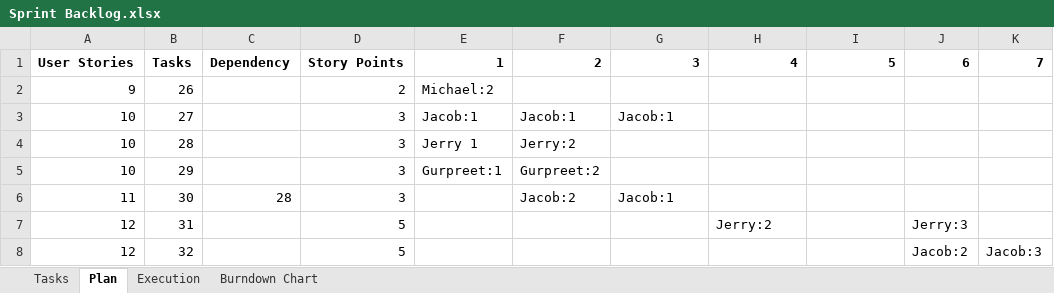
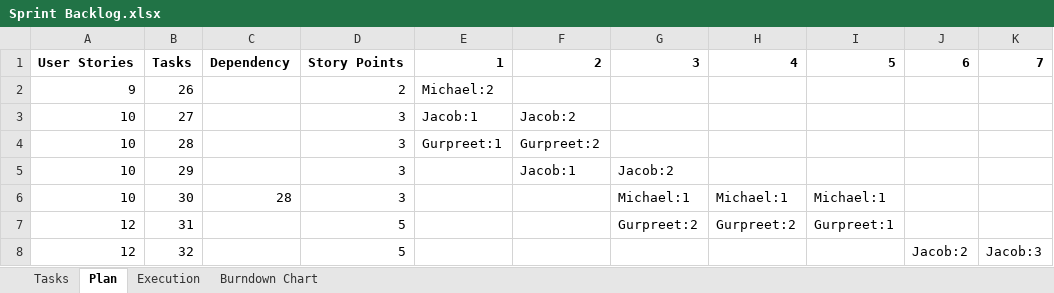
Before and after one commit to sasoripathos/WeCare, an Excel workbook: documents/sprint backlog/sprint3/Sprint Backlog.xlsx, sheet Plan, drawn as a sheet; values as stored, in another font and other column widths than the file's, no borders; charts and pictures not drawn; the diff names each change by its address in the sheet, - before the commit and + after, or states it on an @@ line.

```diff
--- a/documents/sprint backlog/sprint3/Sprint Backlog.xlsx (sheet Plan)
+++ b/documents/sprint backlog/sprint3/Sprint Backlog.xlsx (sheet Plan)
-F3: Jacob:1
+F3: Jacob:2
-G3: Jacob:1
+G3: (empty)
-E4: Jerry 1
+E4: Gurpreet:1
-F4: Jerry:2
+F4: Gurpreet:2
-E5: Gurpreet:1
+E5: (empty)
-F5: Gurpreet:2
+F5: Jacob:1
-G5: (empty)
+G5: Jacob:2
-A6: 11
+A6: 10
-F6: Jacob:2
+F6: (empty)
-G6: Jacob:1
+G6: Michael:1
-H6: (empty)
+H6: Michael:1
-I6: (empty)
+I6: Michael:1
-G7: (empty)
+G7: Gurpreet:2
-H7: Jerry:2
+H7: Gurpreet:2
-I7: (empty)
+I7: Gurpreet:1
-J7: Jerry:3
+J7: (empty)
```
Also changed, not shown: sheet Execution, sheet Burndown Chart, sheet Tasks, charts or pictures, 1 other file.
